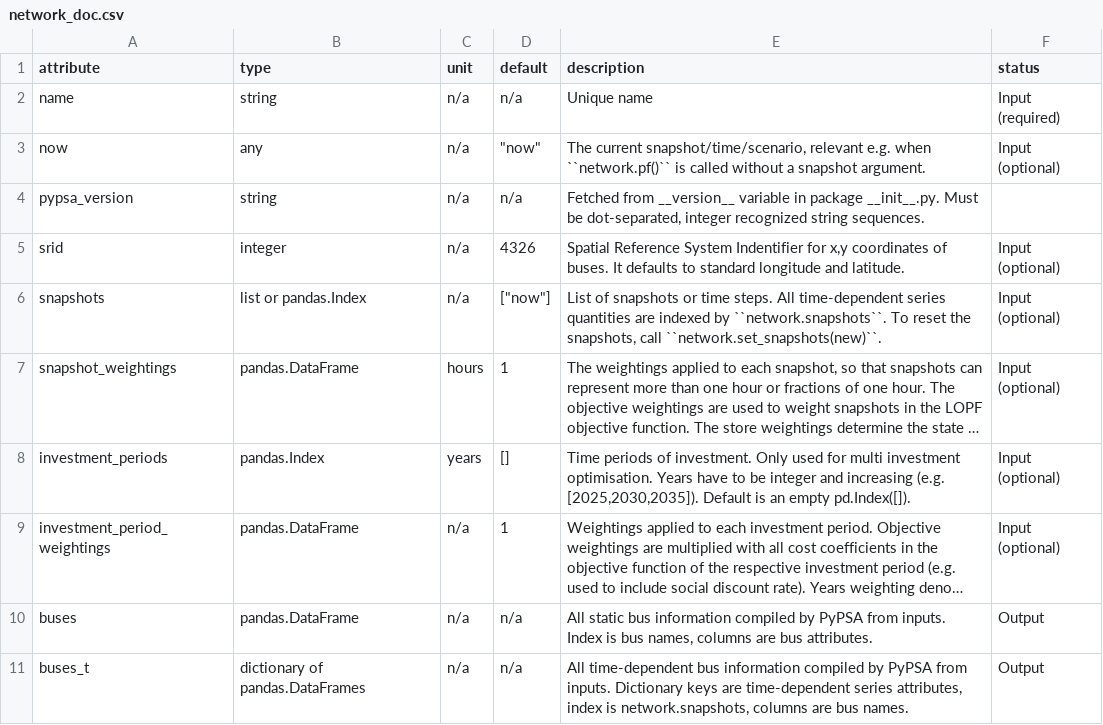
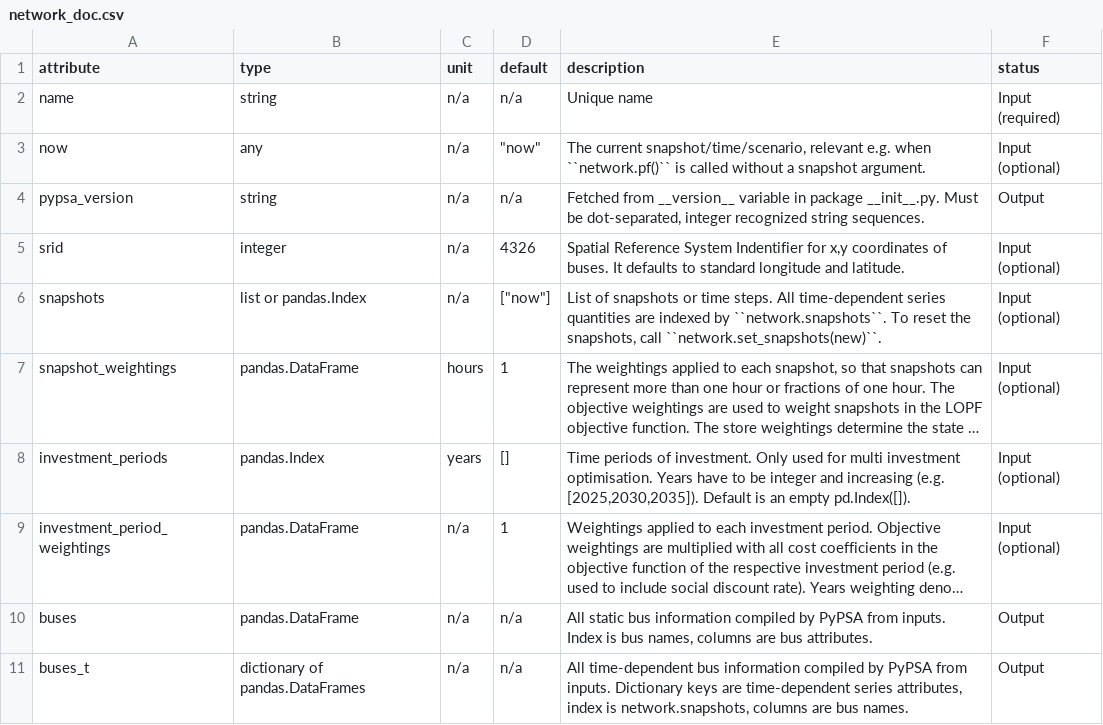
Before and after one commit to PyPSA/PyPSA, a CSV file: doc/tables/network_doc.csv, drawn as a sheet; only a part is shown; long unchanged cells end in ….

Commit message:
Status on pypsa_version

```diff
--- a/doc/tables/network_doc.csv
+++ b/doc/tables/network_doc.csv
@@ -3,3 +3,3 @@ name,string,n/a,n/a,Unique name,Input (required)
 now,any,n/a,"""now""","The current snapshot/time/scenario, relevant e.g. when ``network.pf()`` is called without a snapshot argument.",Input (optional)
-pypsa_version,string,n/a,n/a,"Fetched from __version__ variable in package __init__.py.  Must be dot-separated, integer recognized string sequences.",
+pypsa_version,string,n/a,n/a,"Fetched from __version__ variable in package __init__.py.  Must be dot-separated, integer recognized string sequences.",Output
 srid,integer,n/a,4326,"Spatial Reference System Indentifier for x,y coordinates of buses. It defaults to standard longitude and latitude.",Input (optional)
```
